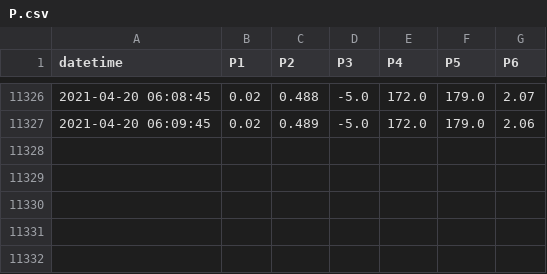
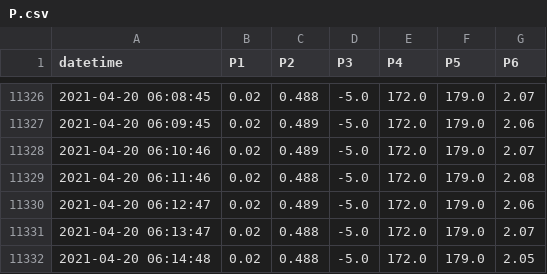
Before and after one commit to SciGEsN/SRC069, a CSV file: data/P.csv, drawn as a sheet; only a part is shown, gaps mark what is left out; the diff names each change by its address in the sheet, - before the commit and + after, or states it on an @@ line.

```diff
--- a/data/P.csv
+++ b/data/P.csv
+row 11328: 2021-04-20 06:10:46 | 0.02 | 0.489 | -5.0 | 172.0 | 179.0 | 2.07
+row 11329: 2021-04-20 06:11:46 | 0.02 | 0.488 | -5.0 | 172.0 | 179.0 | 2.08
+row 11330: 2021-04-20 06:12:47 | 0.02 | 0.489 | -5.0 | 172.0 | 179.0 | 2.06
+row 11331: 2021-04-20 06:13:47 | 0.02 | 0.488 | -5.0 | 172.0 | 179.0 | 2.07
+row 11332: 2021-04-20 06:14:48 | 0.02 | 0.488 | -5.0 | 172.0 | 179.0 | 2.05
```
Also changed, not shown: data/T1.csv, data/T2.csv, 8 other files.
